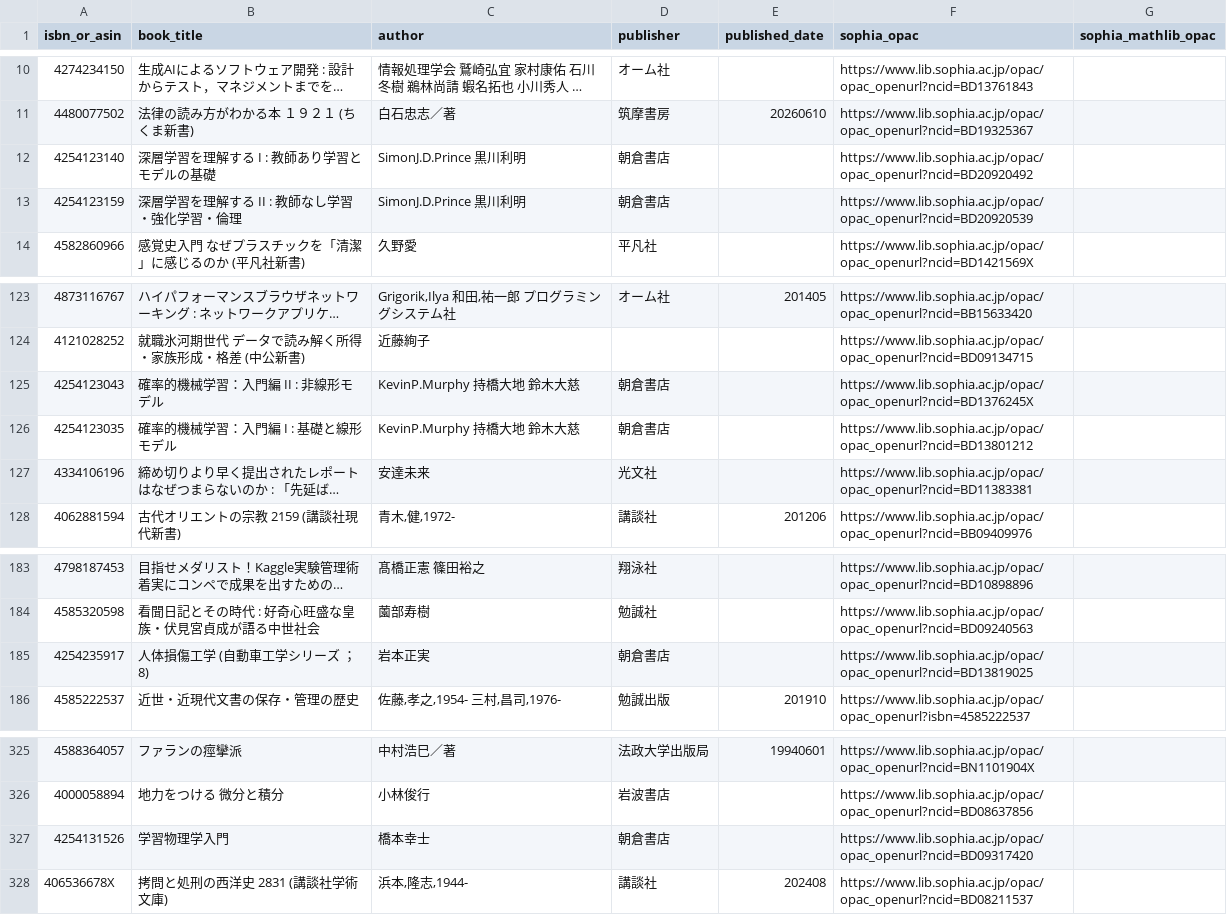
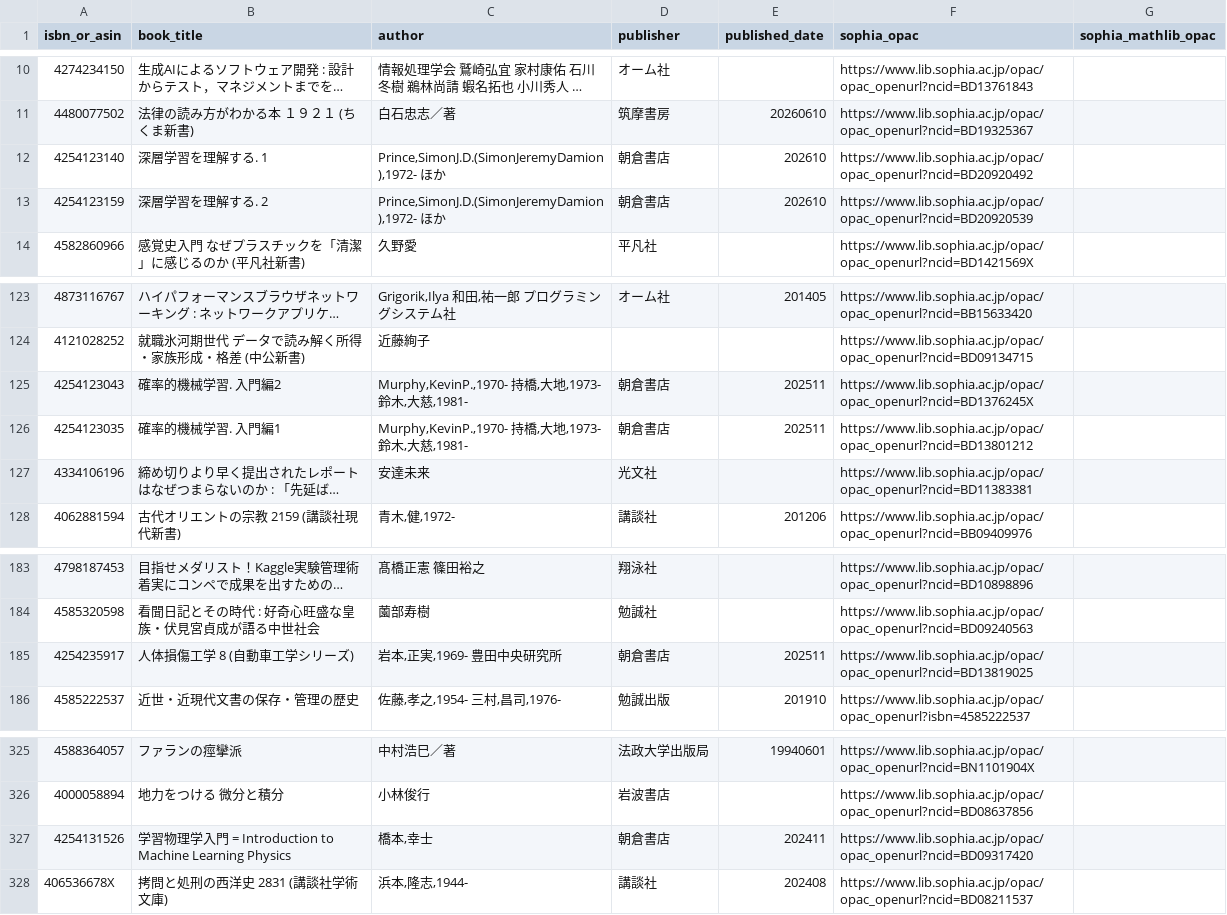
Before and after one commit to stepney141/bookmaker, a CSV file: apps/bookmeter/csv/in_Sophia.csv, drawn as a sheet; only a part is shown, gaps mark what is left out; long unchanged cells end in …; the diff names each change by its address in the sheet, - before the commit and + after, or states it on an @@ line.

```diff
--- a/apps/bookmeter/csv/in_Sophia.csv
+++ b/apps/bookmeter/csv/in_Sophia.csv
-B12 (book_title): 深層学習を理解する I : 教師あり学習とモデルの基礎
+B12 (book_title): 深層学習を理解する. 1
-C12:C13 (author): SimonJ.D.Prince 黒川利明
+C12:C13 (author): Prince,SimonJ.D.(SimonJeremyDamion),1972- ほか
-E12:E13 (published_date): (empty)
+E12:E13 (published_date): 202610
-B13 (book_title): 深層学習を理解する II : 教師なし学習・強化学習・倫理
+B13 (book_title): 深層学習を理解する. 2
-B125 (book_title): 確率的機械学習：入門編 II : 非線形モデル
+B125 (book_title): 確率的機械学習. 入門編2
-C125:C126 (author): KevinP.Murphy 持橋大地 鈴木大慈
+C125:C126 (author): Murphy,KevinP.,1970- 持橋,大地,1973- 鈴木,大慈,1981-
-E125:E126 (published_date): (empty)
+E125:E126 (published_date): 202511
-B126 (book_title): 確率的機械学習：入門編 I : 基礎と線形モデル
+B126 (book_title): 確率的機械学習. 入門編1
-B185 (book_title): 人体損傷工学 (自動車工学シリーズ ； 8)
+B185 (book_title): 人体損傷工学 8 (自動車工学シリーズ)
-C185 (author): 岩本正実
+C185 (author): 岩本,正実,1969- 豊田中央研究所
-E185 (published_date): (empty)
+E185 (published_date): 202511
-B327 (book_title): 学習物理学入門
+B327 (book_title): 学習物理学入門 = Introduction to Machine Learning Physics
-C327 (author): 橋本幸士
+C327 (author): 橋本,幸士
-E327 (published_date): (empty)
+E327 (published_date): 202411
```
Also changed, not shown: apps/bookmeter/csv/bookmeter_wish_books.csv, apps/bookmeter/csv/in_UTokyo.csv, 5 other files.
